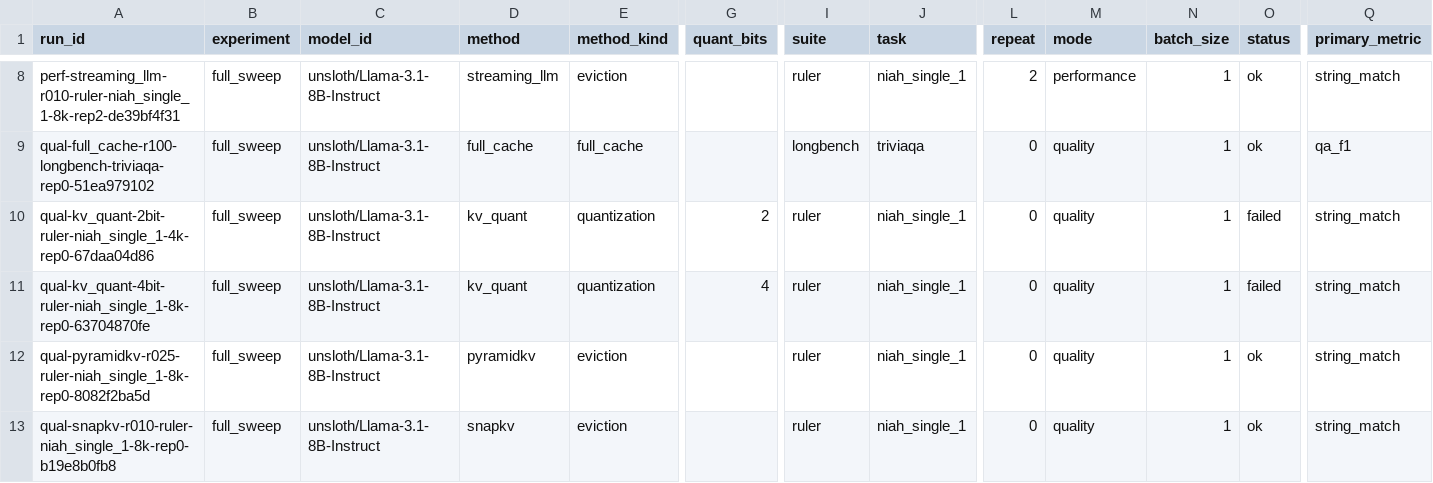
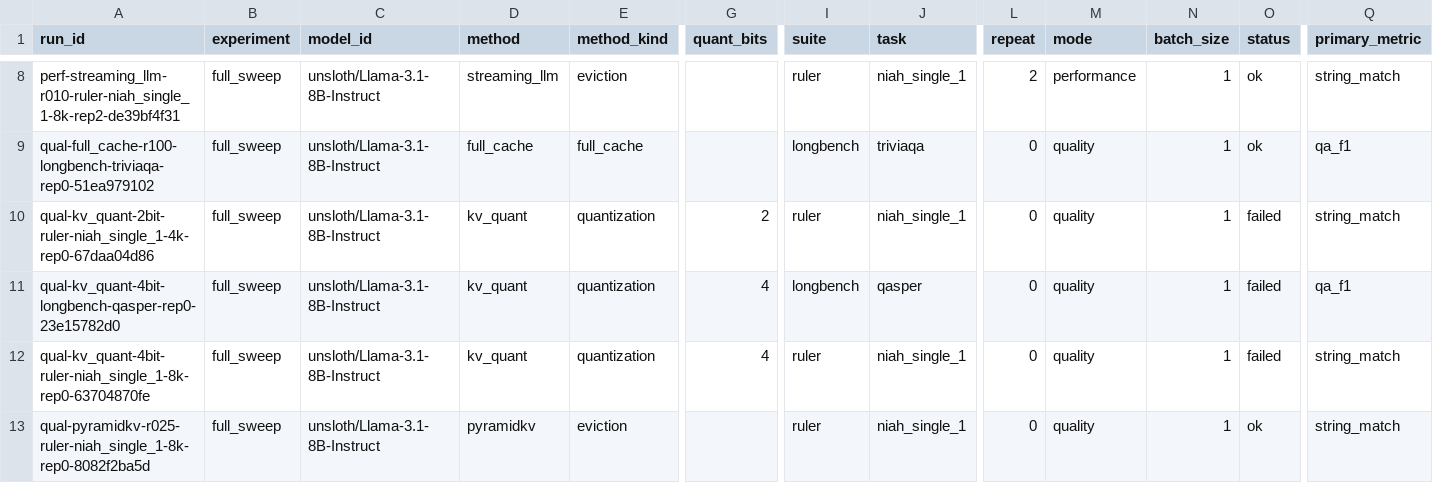
Before and after one commit to Samama251251/kvcache-bench, a CSV file: results/index.csv, drawn as a sheet; only a part is shown, gaps mark what is left out; the shorter side is filled out with more unchanged rows; rows hold the shown columns only; the diff names each change by its address in the sheet, - before the commit and + after, or states it on an @@ line.

Commit message:
Add results for qual-kv_quant-4bit-longbench-qasper-rep0

```diff
--- a/results/index.csv
+++ b/results/index.csv
+row 11: qual-kv_quant-4bit-longbench-qasper-rep0-23e15782d0 | full_sweep | unsloth/Llama-3.1-8B-Instruct | kv_quant | quantization | 4 | longbench | qasper | 0 | quality | 1 | failed | qa_f1
```
Also changed, not shown: 1 other file.
